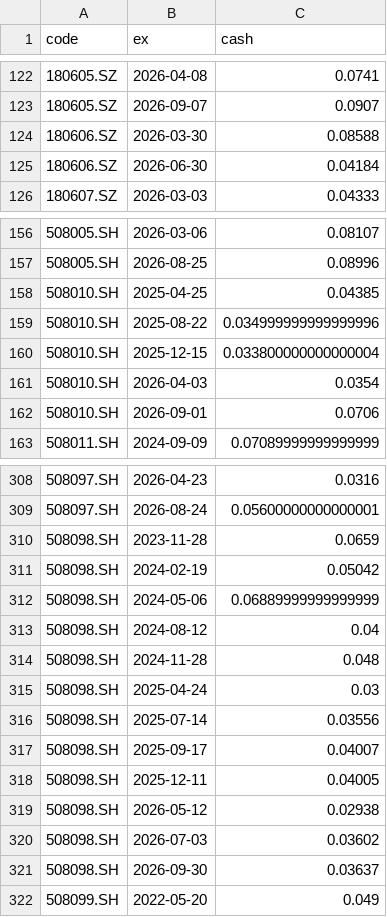
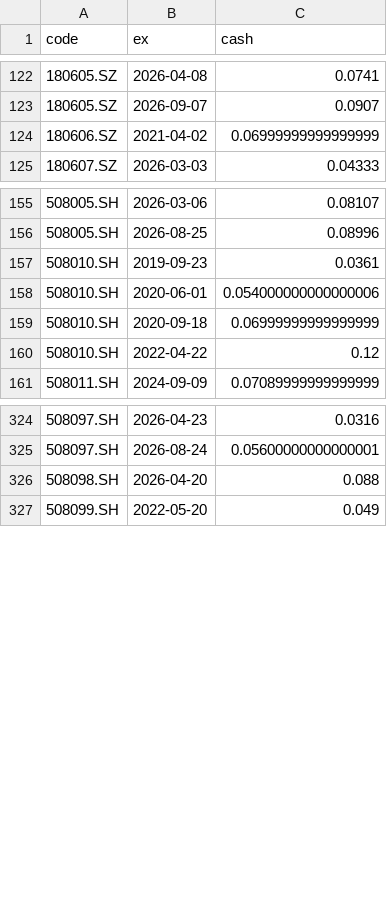
Before and after one commit to xianhuixu/reits-dashboard, a CSV file: spread_cache/dists.csv, drawn as a sheet; only a part is shown, gaps mark what is left out; the diff covers the shown part only.

```diff
--- a/spread_cache/dists.csv
+++ b/spread_cache/dists.csv
@@ -123,4 +123,3 @@ code,ex,cash
 180605.SZ,2026-09-07,0.0907
-180606.SZ,2026-03-30,0.08588
-180606.SZ,2026-06-30,0.04184
+180606.SZ,2021-04-02,0.06999999999999999
 180607.SZ,2026-03-03,0.04333
@@ -157,7 +156,6 @@ code,ex,cash
 508005.SH,2026-08-25,0.08996
-508010.SH,2025-04-25,0.04385
-508010.SH,2025-08-22,0.034999999999999996
-508010.SH,2025-12-15,0.033800000000000004
-508010.SH,2026-04-03,0.0354
-508010.SH,2026-09-01,0.0706
+508010.SH,2019-09-23,0.0361
+508010.SH,2020-06-01,0.054000000000000006
+508010.SH,2020-09-18,0.06999999999999999
+508010.SH,2022-04-22,0.12
 508011.SH,2024-09-09,0.07089999999999999
@@ -309,14 +325,3 @@ code,ex,cash
 508097.SH,2026-08-24,0.05600000000000001
-508098.SH,2023-11-28,0.0659
-508098.SH,2024-02-19,0.05042
-508098.SH,2024-05-06,0.06889999999999999
-508098.SH,2024-08-12,0.04
-508098.SH,2024-11-28,0.048
-508098.SH,2025-04-24,0.03
-508098.SH,2025-07-14,0.03556
-508098.SH,2025-09-17,0.04007
-508098.SH,2025-12-11,0.04005
-508098.SH,2026-05-12,0.02938
-508098.SH,2026-07-03,0.03602
-508098.SH,2026-09-30,0.03637
+508098.SH,2026-04-20,0.088
 508099.SH,2022-05-20,0.049
```
Also changed, not shown: 18 added rows and 10 edited cells elsewhere in this file, 14 other files.
